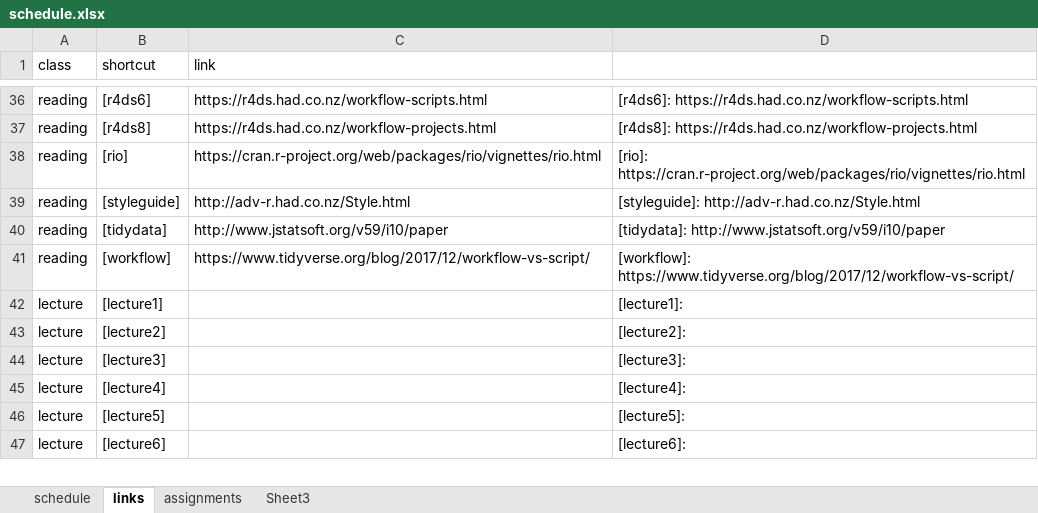
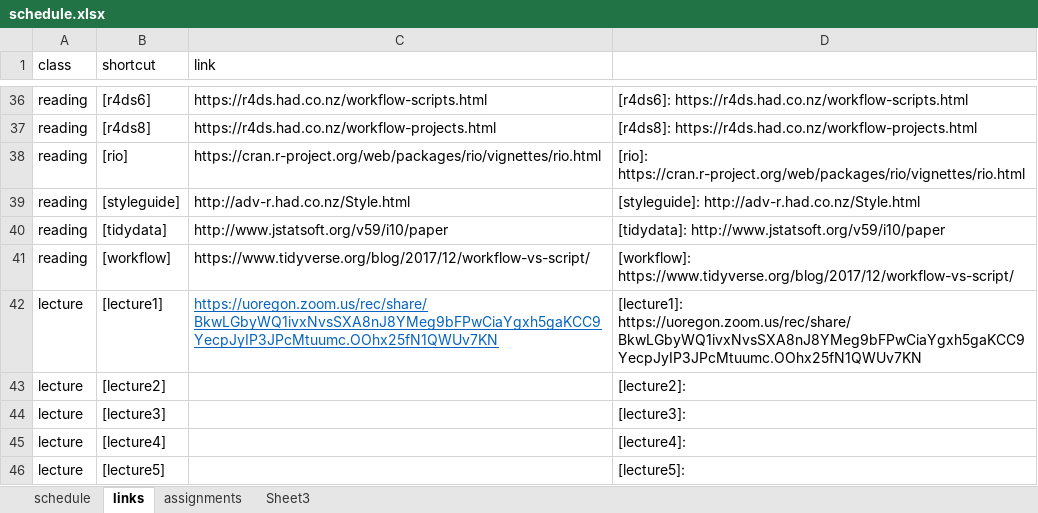
Before and after one commit to nikolaospapachristou/c1-intro-fall-2021, an Excel workbook: docs/nopublish/schedule.xlsx, sheet links, drawn as a sheet; only a part is shown, gaps mark what is left out; the shorter side is filled out with more unchanged rows; values as stored, in another font and other column widths than the file's, no borders; the diff names each change by its address in the sheet, - before the commit and + after, or states it on an @@ line.

```diff
--- a/docs/nopublish/schedule.xlsx (sheet links)
+++ b/docs/nopublish/schedule.xlsx (sheet links)
-C42 (link): (empty)
+C42 (link): https://uoregon.zoom.us/rec/share/BkwLGbyWQ1ivxNvsSXA8nJ8YMeg9bFPwCiaYgxh5gaKCC9YecpJyIP3JPcMtuumc.OOhx25fN1QWUv7KN
-D42: [lecture1]:
+D42: [lecture1]: https://uoregon.zoom.us/rec/share/BkwLGbyWQ1ivxNvsSXA8nJ8YMeg9bFPwCiaYgxh5gaKCC9YecpJyIP3JPcMtuumc.OOhx25fN1QWUv7KN
```
Also changed, not shown: sheet schedule, 16 other files.
